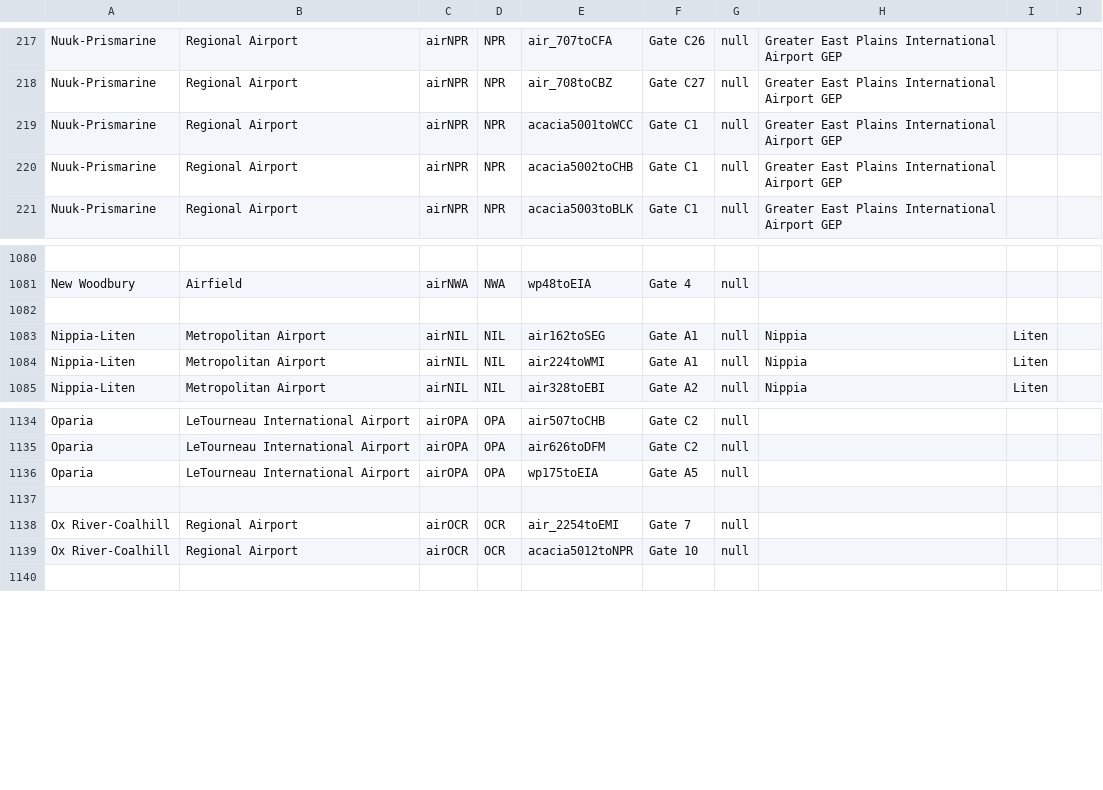
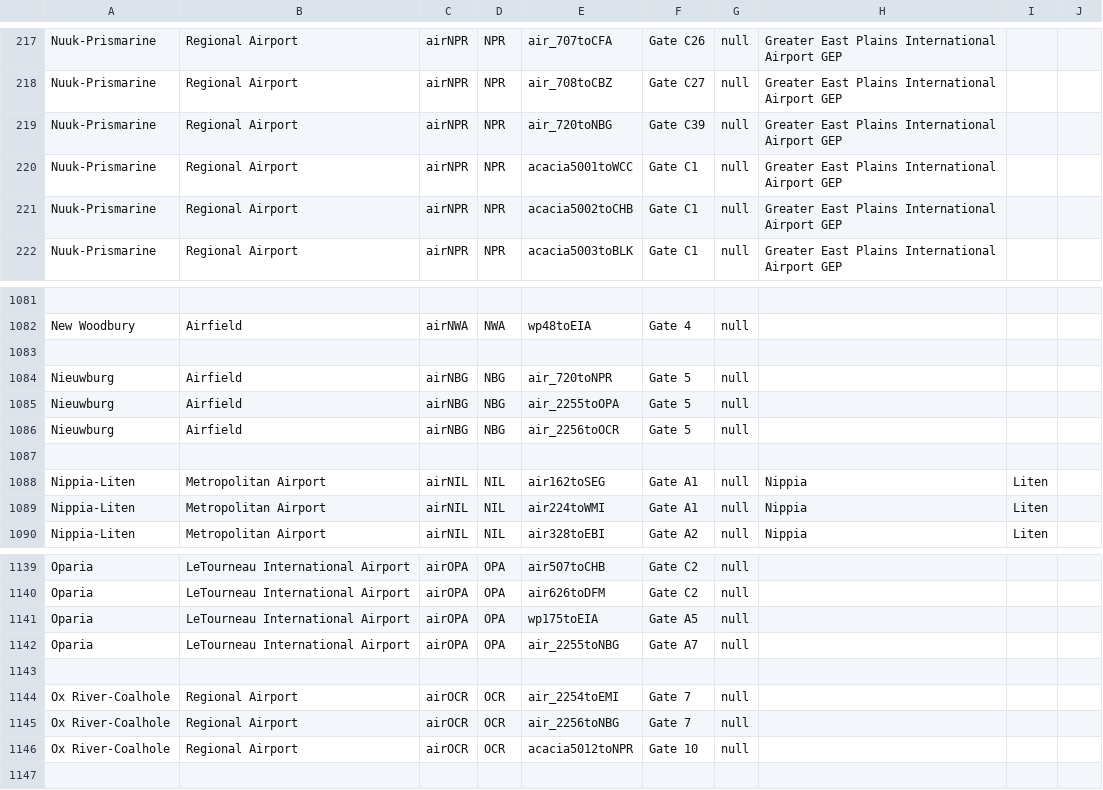
Before and after one commit to KittyCat11231/Feline-Holdings, a CSV file: src/intraroute/data/ui/stops/air.csv, drawn as a sheet; only a part is shown, gaps mark what is left out.

Commit message:
IntraRoute data update

```diff
--- a/src/intraroute/data/ui/stops/air.csv
+++ b/src/intraroute/data/ui/stops/air.csv
@@ -218,2 +218,3 @@ Nuuk-Prismarine,Regional Airport,airNPR,NPR,air_707toCFA,Gate C26,null,Greater E
 Nuuk-Prismarine,Regional Airport,airNPR,NPR,air_708toCBZ,Gate C27,null,Greater East Plains International Airport GEP,,
+Nuuk-Prismarine,Regional Airport,airNPR,NPR,air_720toNBG,Gate C39,null,Greater East Plains International Airport GEP,,
 Nuuk-Prismarine,Regional Airport,airNPR,NPR,acacia5001toWCC,Gate C1,null,Greater East Plains International Airport GEP,,
@@ -1082,2 +1083,6 @@ New Woodbury,Airfield,airNWA,NWA,wp48toEIA,Gate 4,null,,,
 ,,,,,,,,,
+Nieuwburg,Airfield,airNBG,NBG,air_720toNPR,Gate 5,null,,,
+Nieuwburg,Airfield,airNBG,NBG,air_2255toOPA,Gate 5,null,,,
+Nieuwburg,Airfield,airNBG,NBG,air_2256toOCR,Gate 5,null,,,
+,,,,,,,,,
 Nippia-Liten,Metropolitan Airport,airNIL,NIL,air162toSEG,Gate A1,null,Nippia,Liten,
@@ -1136,5 +1141,7 @@ Oparia,LeTourneau International Airport,airOPA,OPA,air626toDFM,Gate C2,null,,,
 Oparia,LeTourneau International Airport,airOPA,OPA,wp175toEIA,Gate A5,null,,,
-,,,,,,,,,
-Ox River-Coalhill,Regional Airport,airOCR,OCR,air_2254toEMI,Gate 7,null,,,
-Ox River-Coalhill,Regional Airport,airOCR,OCR,acacia5012toNPR,Gate 10,null,,,
+Oparia,LeTourneau International Airport,airOPA,OPA,air_2255toNBG,Gate A7,null,,,
+,,,,,,,,,
+Ox River-Coalhole,Regional Airport,airOCR,OCR,air_2254toEMI,Gate 7,null,,,
+Ox River-Coalhole,Regional Airport,airOCR,OCR,air_2256toNBG,Gate 7,null,,,
+Ox River-Coalhole,Regional Airport,airOCR,OCR,acacia5012toNPR,Gate 10,null,,,
 ,,,,,,,,,
```
Also changed, not shown: src/intraroute/data/pathfinding/air.csv, src/intraroute/data/ui/routes/air.csv, 3 other files.
